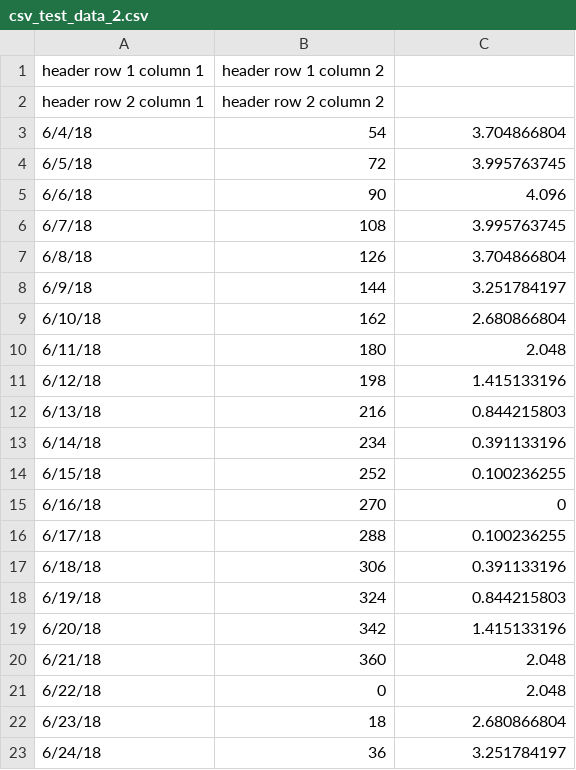
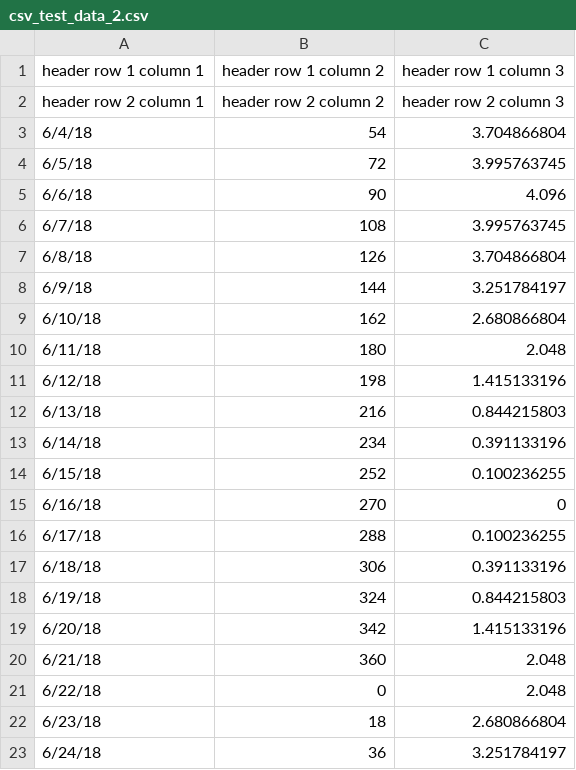
Before and after one commit to marlowequart/covariance, a CSV file: csv_test_data_2.csv, drawn as a sheet.

```diff
--- a/csv_test_data_2.csv
+++ b/csv_test_data_2.csv
@@ -1,3 +1,3 @@
-header row 1 column 1,header row 1 column 2
-header row 2 column 1,header row 2 column 2
+header row 1 column 1,header row 1 column 2,header row 1 column 3
+header row 2 column 1,header row 2 column 2,header row 2 column 3
 6/4/18,54,3.704866804
```
Also changed, not shown: 1 other file.
